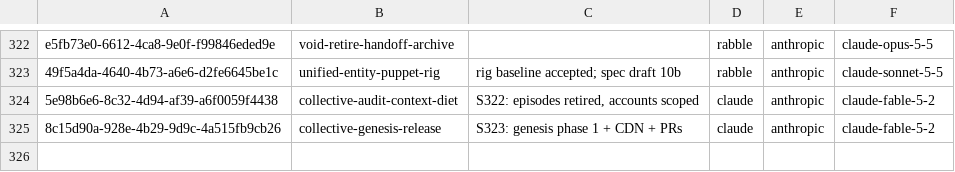
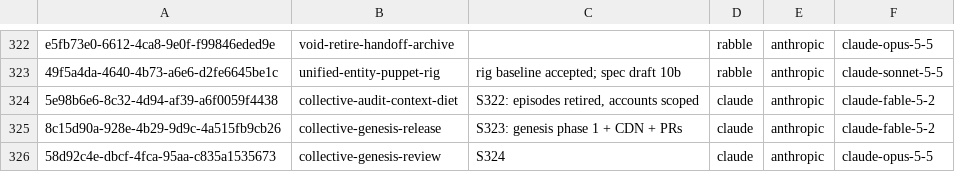
Before and after one commit to RaBbLE-Collective/RaBbLE-Grimoire, a TSV file: log/token-ledger.tsv, drawn as a sheet; only a part is shown, gaps mark what is left out.

Commit message:
transcribe ~ grimoire >> S324 token ledger // %S324_STATE%

```diff
--- a/log/token-ledger.tsv
+++ b/log/token-ledger.tsv
@@ -325 +325,2 @@ e5fb73e0-6612-4ca8-9e0f-f99846eded9e	void-retire-handoff-archive		rabble	anthrop
 8c15d90a-928e-4b29-9d9c-4a515fb9cb26	collective-genesis-release	S323: genesis phase 1 + CDN + PRs	claude	anthropic	claude-fable-5-2
+58d92c4e-dbcf-4fca-95aa-c835a1535673	collective-genesis-review	S324	claude	anthropic	claude-opus-5-5
```
